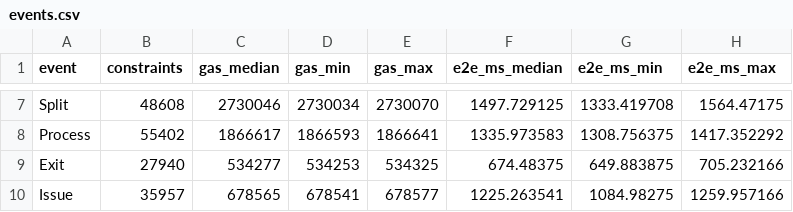
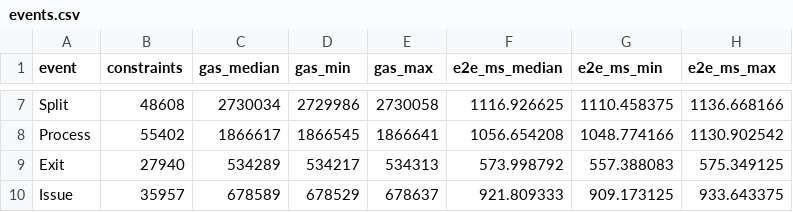
Before and after one commit to bighim/zkDPP, a CSV file: zkDPP-poc-v2/docs/paper-data/events.csv, drawn as a sheet; only a part is shown, gaps mark what is left out; the diff covers the shown part only; the diff names each change by its address in the sheet, - before the commit and + after, or states it on an @@ line.

```diff
--- a/zkDPP-poc-v2/docs/paper-data/events.csv
+++ b/zkDPP-poc-v2/docs/paper-data/events.csv
-C7 (gas_median): 2730046
+C7 (gas_median): 2730034
-D7 (gas_min): 2730034
+D7 (gas_min): 2729986
-E7 (gas_max): 2730070
+E7 (gas_max): 2730058
-F7 (e2e_ms_median): 1497.729125
+F7 (e2e_ms_median): 1116.926625
-G7 (e2e_ms_min): 1333.419708
+G7 (e2e_ms_min): 1110.458375
-H7 (e2e_ms_max): 1564.47175
+H7 (e2e_ms_max): 1136.668166
-D8 (gas_min): 1866593
+D8 (gas_min): 1866545
-F8 (e2e_ms_median): 1335.973583
+F8 (e2e_ms_median): 1056.654208
-G8 (e2e_ms_min): 1308.756375
+G8 (e2e_ms_min): 1048.774166
-H8 (e2e_ms_max): 1417.352292
+H8 (e2e_ms_max): 1130.902542
-C9 (gas_median): 534277
+C9 (gas_median): 534289
-D9 (gas_min): 534253
+D9 (gas_min): 534217
-E9 (gas_max): 534325
+E9 (gas_max): 534313
-F9 (e2e_ms_median): 674.48375
+F9 (e2e_ms_median): 573.998792
-G9 (e2e_ms_min): 649.883875
+G9 (e2e_ms_min): 557.388083
-H9 (e2e_ms_max): 705.232166
+H9 (e2e_ms_max): 575.349125
-C10 (gas_median): 678565
+C10 (gas_median): 678589
-D10 (gas_min): 678541
+D10 (gas_min): 678529
-E10 (gas_max): 678577
+E10 (gas_max): 678637
-F10 (e2e_ms_median): 1225.263541
+F10 (e2e_ms_median): 921.809333
-G10 (e2e_ms_min): 1084.98275
+G10 (e2e_ms_min): 909.173125
-H10 (e2e_ms_max): 1259.957166
+H10 (e2e_ms_max): 933.643375
```
Also changed, not shown: 27 edited cells elsewhere in this file, zkDPP-poc-v2/docs/paper-data/audit-overhead.csv, zkDPP-poc-v2/docs/paper-data/process.csv, 24 other files.
